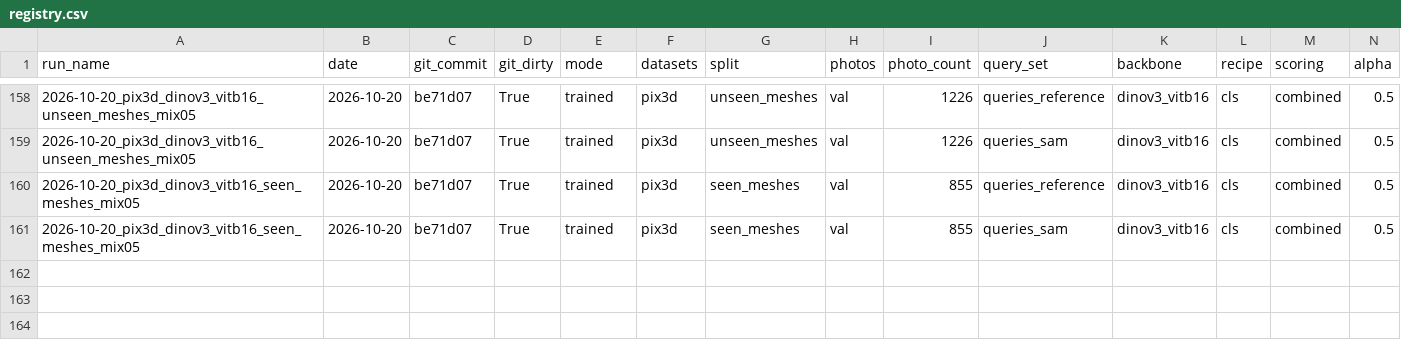
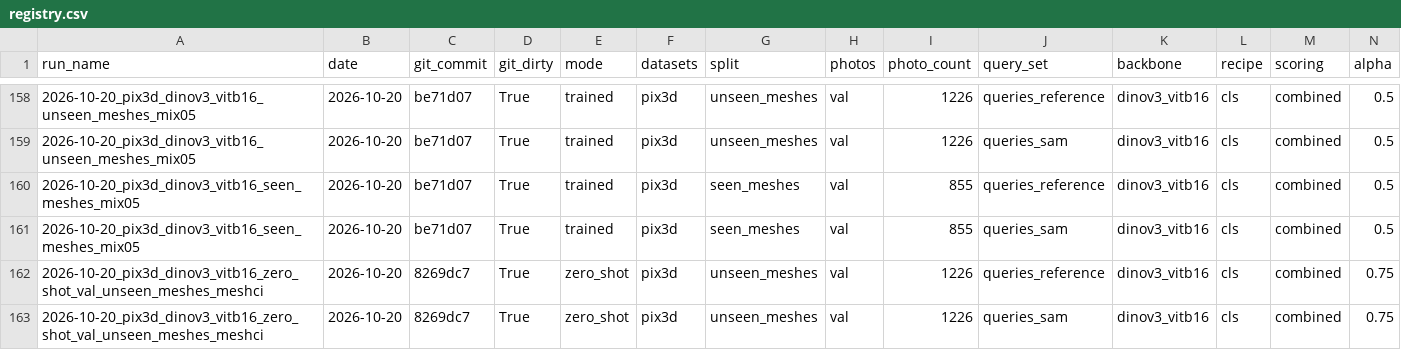
Before and after one commit to nullnugget/photo-to-mesh-retrieval, a CSV file: runs/registry.csv, drawn as a sheet; only a part is shown, gaps mark what is left out; rows hold the shown columns only; the diff names each change by its address in the sheet, - before the commit and + after, or states it on an @@ line.

Commit message:
Bootstrap over meshes: intervals that resample whole meshes, also in the evaluation step

```diff
--- a/runs/registry.csv
+++ b/runs/registry.csv
+row 162: 2026-10-20_pix3d_dinov3_vitb16_zero_shot_val_unseen_meshes_meshci | 2026-10-20 | 8269dc7 | True | zero_shot | pix3d | unseen_meshes | val | 1226 | queries_reference | dinov3_vitb16 | cls | combined | 0.75
+row 163: 2026-10-20_pix3d_dinov3_vitb16_zero_shot_val_unseen_meshes_meshci | 2026-10-20 | 8269dc7 | True | zero_shot | pix3d | unseen_meshes | val | 1226 | queries_sam | dinov3_vitb16 | cls | combined | 0.75
```
Also changed, not shown: 8 other files.
